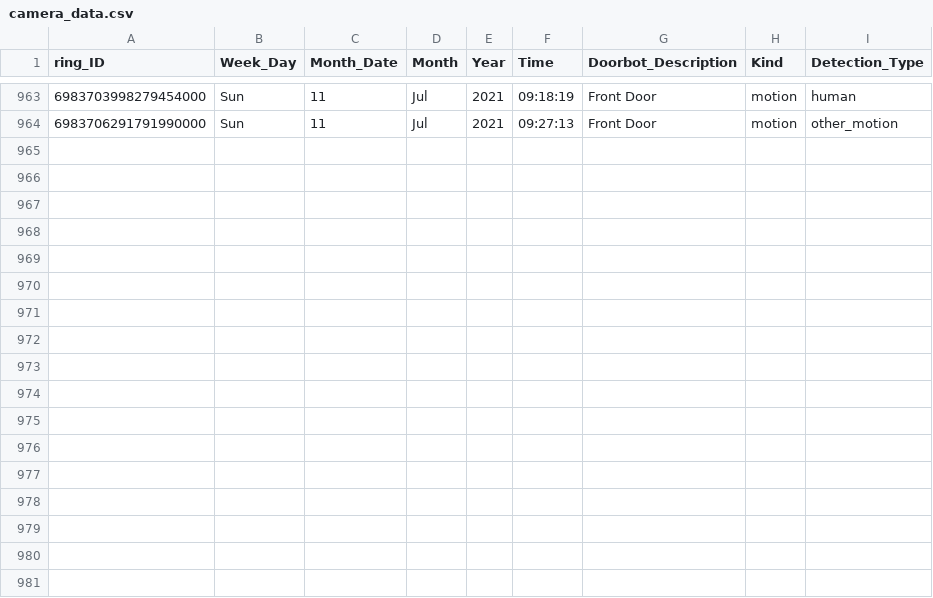
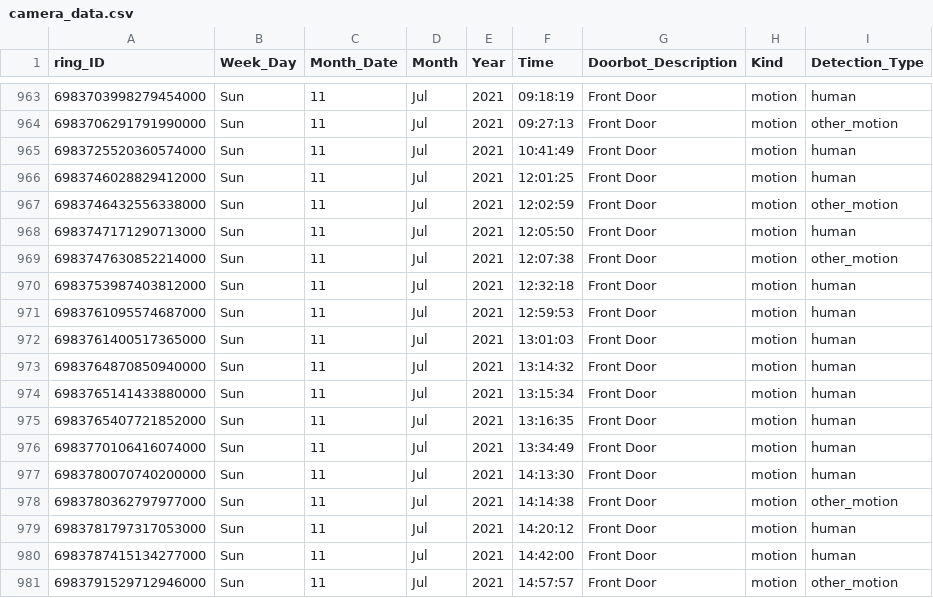
Before and after one commit to apotafiy/ring, a CSV file: camera_data.csv, drawn as a sheet; only a part is shown, gaps mark what is left out.

Commit message:
update csv

```diff
--- a/camera_data.csv
+++ b/camera_data.csv
@@ -964 +964,18 @@ ring_ID,Week_Day,Month_Date,Month,Year,Time,Doorbot_Description,Kind,Detection_T
 6983706291791990000,Sun,11,Jul,2021,09:27:13,Front Door,motion,other_motion
+6983725520360574000,Sun,11,Jul,2021,10:41:49,Front Door,motion,human
+6983746028829412000,Sun,11,Jul,2021,12:01:25,Front Door,motion,human
+6983746432556338000,Sun,11,Jul,2021,12:02:59,Front Door,motion,other_motion
+6983747171290713000,Sun,11,Jul,2021,12:05:50,Front Door,motion,human
+6983747630852214000,Sun,11,Jul,2021,12:07:38,Front Door,motion,other_motion
+6983753987403812000,Sun,11,Jul,2021,12:32:18,Front Door,motion,human
+6983761095574687000,Sun,11,Jul,2021,12:59:53,Front Door,motion,human
+6983761400517365000,Sun,11,Jul,2021,13:01:03,Front Door,motion,human
+6983764870850940000,Sun,11,Jul,2021,13:14:32,Front Door,motion,human
+6983765141433880000,Sun,11,Jul,2021,13:15:34,Front Door,motion,human
+6983765407721852000,Sun,11,Jul,2021,13:16:35,Front Door,motion,human
+6983770106416074000,Sun,11,Jul,2021,13:34:49,Front Door,motion,human
+6983780070740200000,Sun,11,Jul,2021,14:13:30,Front Door,motion,human
+6983780362797977000,Sun,11,Jul,2021,14:14:38,Front Door,motion,other_motion
+6983781797317053000,Sun,11,Jul,2021,14:20:12,Front Door,motion,human
+6983787415134277000,Sun,11,Jul,2021,14:42:00,Front Door,motion,human
+6983791529712946000,Sun,11,Jul,2021,14:57:57,Front Door,motion,other_motion
```
